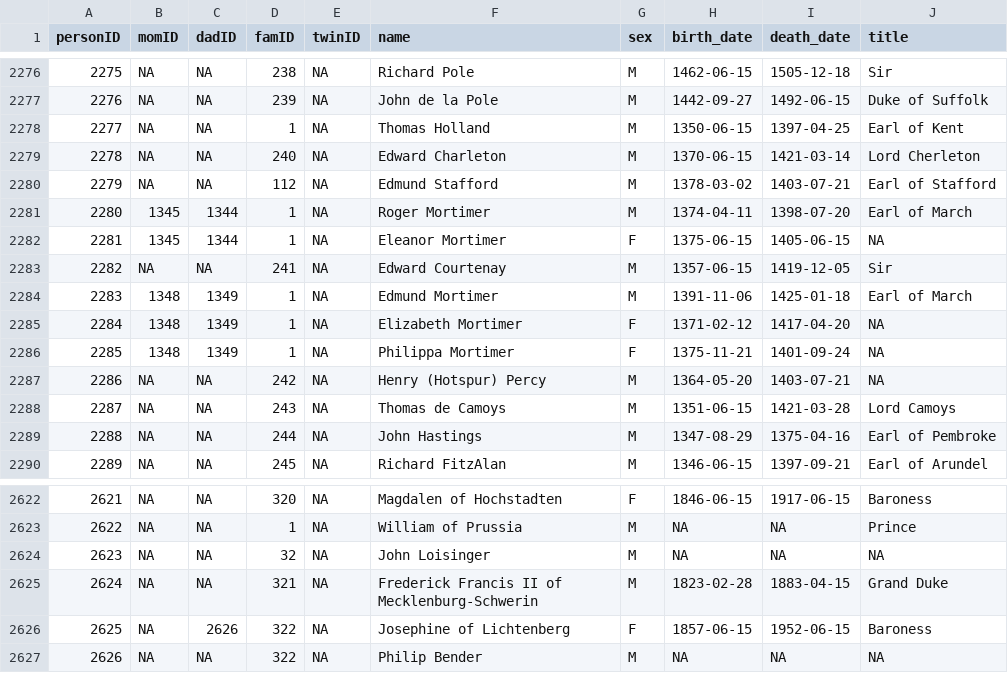
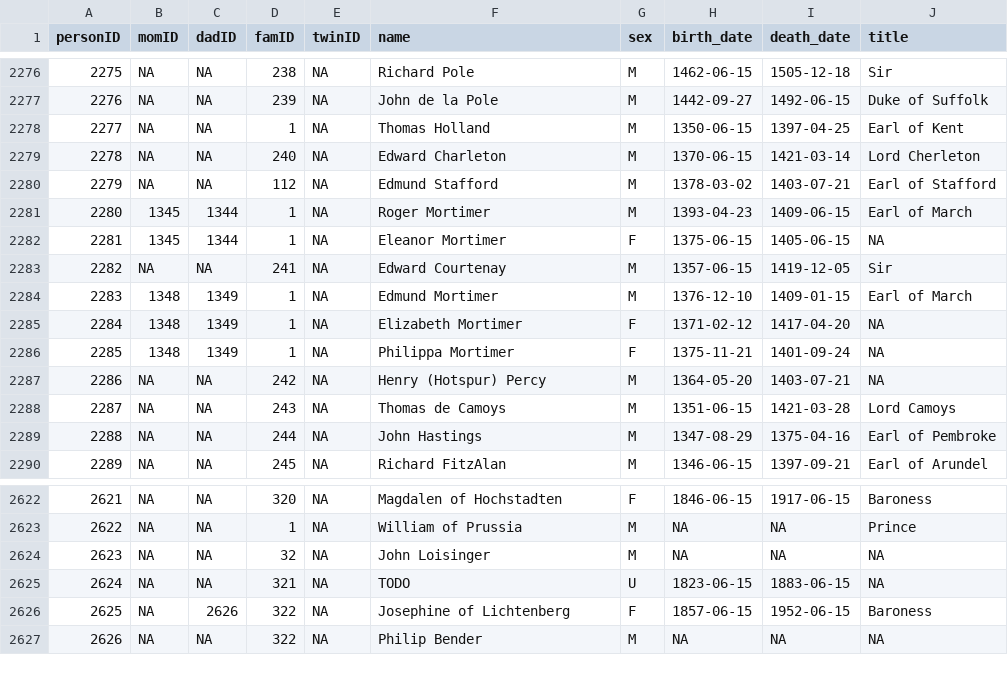
Before and after one commit to R-Computing-Lab/tidygedcom, a CSV file: data-raw/royal92/royal92.csv, drawn as a sheet; only a part is shown, gaps mark what is left out.

```diff
--- a/data-raw/royal92/royal92.csv
+++ b/data-raw/royal92/royal92.csv
@@ -2280,6 +2280,6 @@ personID,momID,dadID,famID,twinID,name,sex,birth_date,death_date,title
 2279,NA,NA,112,NA,Edmund Stafford,M,1378-03-02,1403-07-21,Earl of Stafford
-2280,1345,1344,1,NA,Roger Mortimer,M,1374-04-11,1398-07-20,Earl of March
+2280,1345,1344,1,NA,Roger Mortimer,M,1393-04-23,1409-06-15,Earl of March
 2281,1345,1344,1,NA,Eleanor Mortimer,F,1375-06-15,1405-06-15,NA
 2282,NA,NA,241,NA,Edward Courtenay,M,1357-06-15,1419-12-05,Sir
-2283,1348,1349,1,NA,Edmund Mortimer,M,1391-11-06,1425-01-18,Earl of March
+2283,1348,1349,1,NA,Edmund Mortimer,M,1376-12-10,1409-01-15,Earl of March
 2284,1348,1349,1,NA,Elizabeth Mortimer,F,1371-02-12,1417-04-20,NA
@@ -2624,3 +2624,3 @@ personID,momID,dadID,famID,twinID,name,sex,birth_date,death_date,title
 2623,NA,NA,32,NA,John Loisinger,M,NA,NA,NA
-2624,NA,NA,321,NA,Frederick Francis II of Mecklenburg-Schwerin,M,1823-02-28,1883-04-15,Grand Duke
+2624,NA,NA,321,NA,TODO,U,1823-06-15,1883-06-15,NA
 2625,NA,2626,322,NA,Josephine of Lichtenberg,F,1857-06-15,1952-06-15,Baroness
```
Also changed, not shown: 2 other files.
